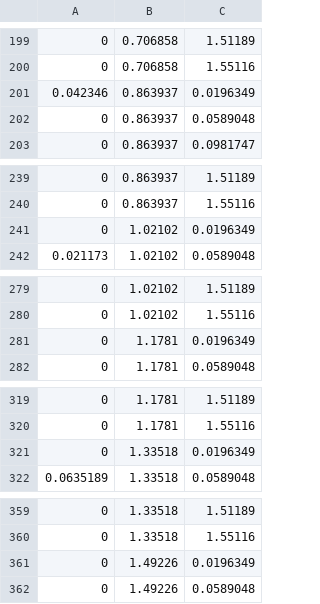
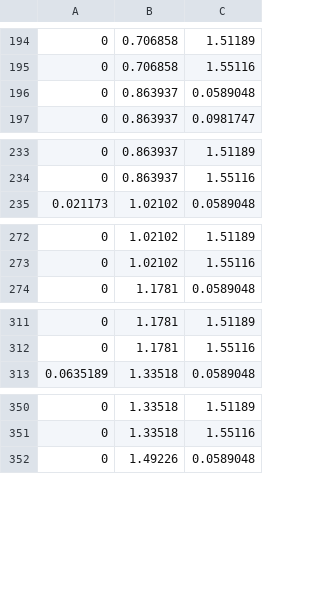
Before and after one commit to next-exp/nexus, a CSV file: data/MuonAnaAllRuns.csv, drawn as a sheet; only a part is shown, gaps mark what is left out; the diff covers the shown part only; the diff names each change by its address in the sheet, - before the commit and + after, or states it on an @@ line.

```diff
--- a/data/MuonAnaAllRuns.csv
+++ b/data/MuonAnaAllRuns.csv
-row 201: 0.042346 | 0.863937 | 0.0196349
-row 241: 0 | 1.02102 | 0.0196349
-row 281: 0 | 1.1781 | 0.0196349
-row 321: 0 | 1.33518 | 0.0196349
-row 361: 0 | 1.49226 | 0.0196349
```
Also changed, not shown: 36 removed rows elsewhere in this file, 1 other file.
